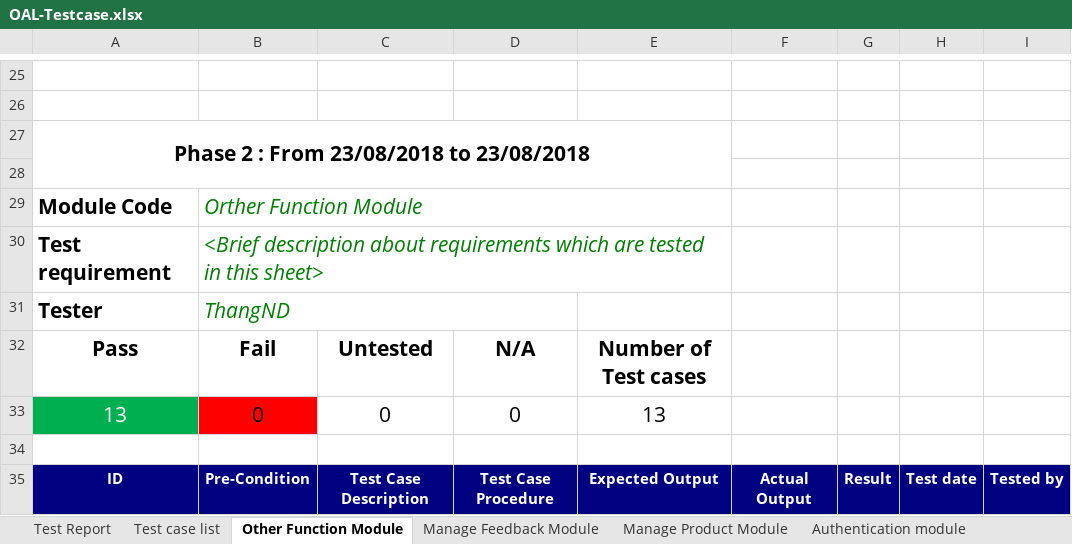
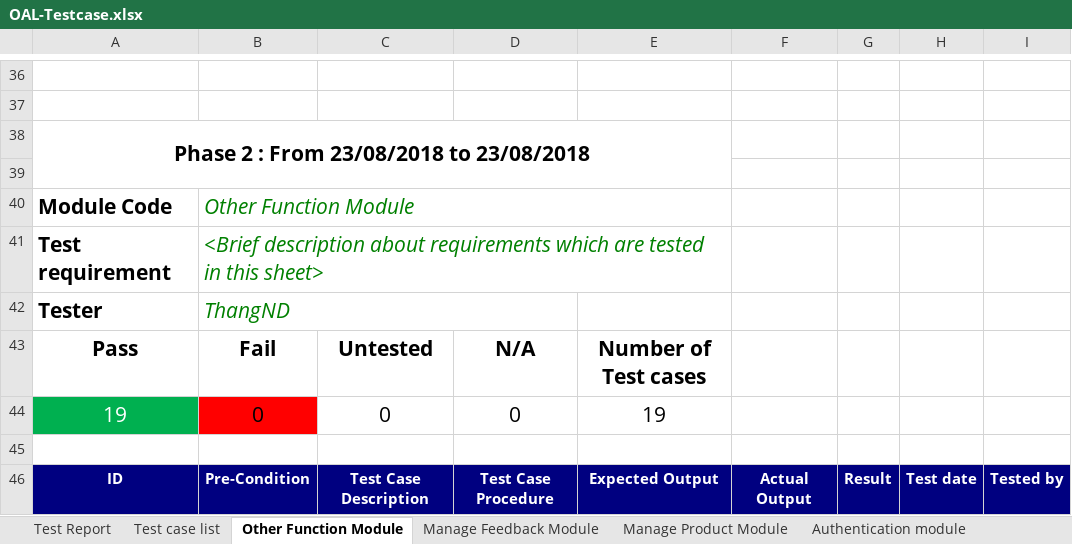
Before and after one commit to casterpin2/CapstoneProject, an Excel workbook: Capstone Project/Project Deliverables/Draft/OAL-Testcase.xlsx, sheet Other Function Module, drawn as a sheet; only a part is shown, gaps mark what is left out; values as stored, in another font and other column widths than the file's, no borders; charts and pictures and conditional formats not drawn; addresses are those after the commit; the diff covers the shown part only; the diff names each change by its address in the sheet, - before the commit and + after, or states it on an @@ line.

```diff
--- a/Capstone Project/Project Deliverables/Draft/OAL-Testcase.xlsx (sheet Other Function Module)
+++ b/Capstone Project/Project Deliverables/Draft/OAL-Testcase.xlsx (sheet Other Function Module)
-B40: Orther Function Module
+B40: Other Function Module
-A44: 13
+A44: 19
-E44: 13
+E44: 19
```
Also changed, not shown: 27 added rows, 6 removed rows, 63 edited cells and cell formats elsewhere in this sheet, sheet Manage Feedback Module, sheet Manage Order Module, formulas that keep their value, charts or pictures.
